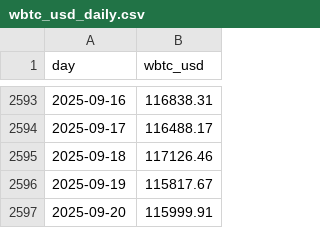
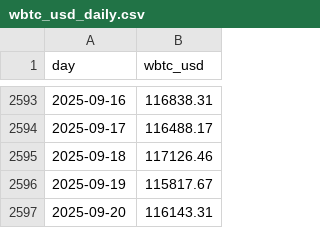
Before and after one commit to denissilantev64/VLHXBTC-dashboard, a CSV file: data/wbtc_usd_daily.csv, drawn as a sheet; only a part is shown, gaps mark what is left out.

```diff
--- a/data/wbtc_usd_daily.csv
+++ b/data/wbtc_usd_daily.csv
@@ -2596,2 +2596,2 @@ day,wbtc_usd
 2025-09-19,115817.67
-2025-09-20,115999.91
+2025-09-20,116143.31
```
Also changed, not shown: data/btc_usd_daily.csv.
